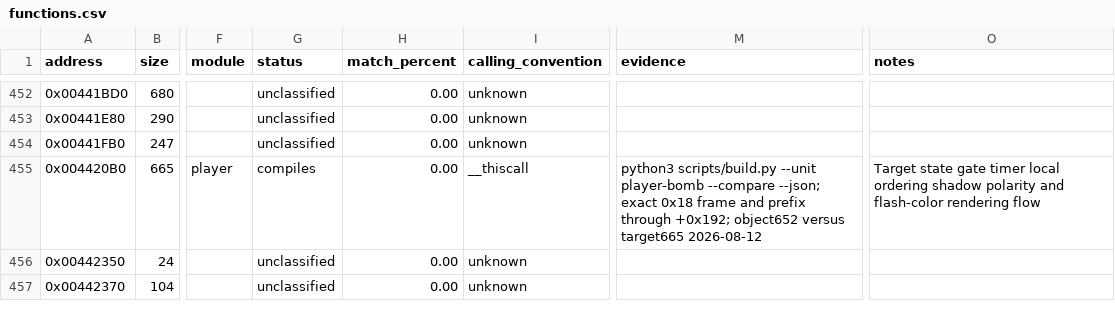
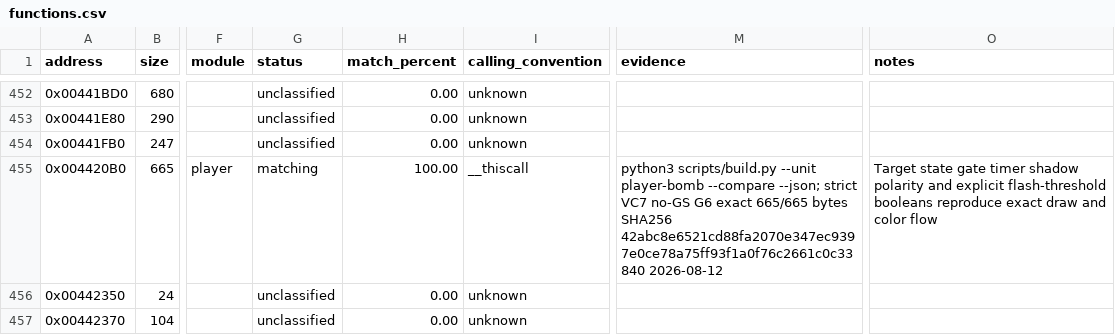
Before and after one commit to N0zoM1z0/th07, a CSV file: config/functions.csv, drawn as a sheet; only a part is shown, gaps mark what is left out; the diff covers the shown part only; the diff names each change by its address in the sheet, - before the commit and + after, or states it on an @@ line.

Commit message:
Match bomb flow and recover ANM setup

```diff
--- a/config/functions.csv
+++ b/config/functions.csv
-G455 (status): compiles
+G455 (status): matching
-H455 (match_percent): 0.00
+H455 (match_percent): 100.00
-M455 (evidence): …--compare --json; exact 0x18 frame and prefix through +0x192; object652 versus target665 2026-08-12
+M455 (evidence): …--compare --json; strict VC7 no-GS G6 exact 665/665 bytes SHA256 42abc8e6521cd88fa2070e347ec9397e0ce78a75ff93f1a0f76c2661c0c33840 2026-08-12
-O455 (notes): …gate timer local ordering shadow polarity and flash-color rendering flow
+O455 (notes): …gate timer shadow polarity and explicit flash-threshold booleans reproduce exact draw and color flow
```
Also changed, not shown: 62 edited cells elsewhere in this file, config/reccmp-relocations.csv, 13 other files.
